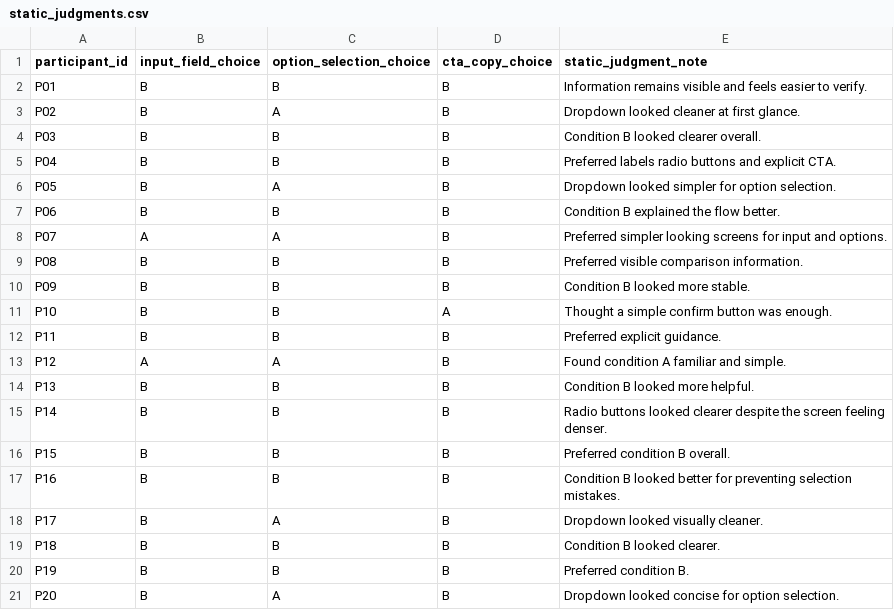
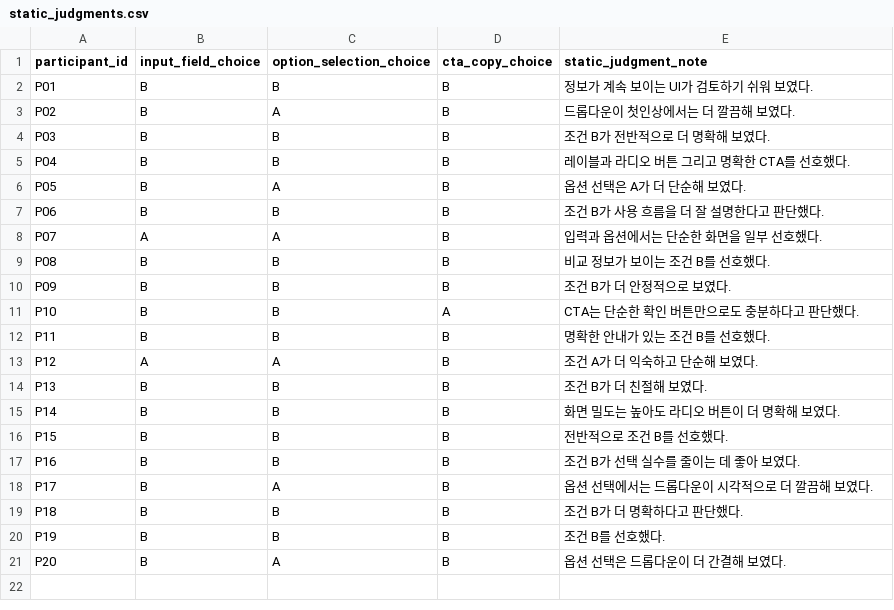
Before and after one commit to shusi1625/hci-prototype, a CSV file: study_results/static_judgments.csv, drawn as a sheet.

```diff
--- a/study_results/static_judgments.csv
+++ b/study_results/static_judgments.csv
@@ -1,21 +1,21 @@
 participant_id,input_field_choice,option_selection_choice,cta_copy_choice,static_judgment_note
-P01,B,B,B,Information remains visible and feels easier to verify.
-P02,B,A,B,Dropdown looked cleaner at first glance.
-P03,B,B,B,Condition B looked clearer overall.
-P04,B,B,B,Preferred labels radio buttons and explicit CTA.
-P05,B,A,B,Dropdown looked simpler for option selection.
-P06,B,B,B,Condition B explained the flow better.
-P07,A,A,B,Preferred simpler looking screens for input and options.
-P08,B,B,B,Preferred visible comparison information.
-P09,B,B,B,Condition B looked more stable.
-P10,B,B,A,Thought a simple confirm button was enough.
-P11,B,B,B,Preferred explicit guidance.
-P12,A,A,B,Found condition A familiar and simple.
-P13,B,B,B,Condition B looked more helpful.
-P14,B,B,B,Radio buttons looked clearer despite the screen feeling denser.
-P15,B,B,B,Preferred condition B overall.
-P16,B,B,B,Condition B looked better for preventing selection mistakes.
-P17,B,A,B,Dropdown looked visually cleaner.
-P18,B,B,B,Condition B looked clearer.
-P19,B,B,B,Preferred condition B.
-P20,B,A,B,Dropdown looked concise for option selection.
+P01,B,B,B,정보가 계속 보이는 UI가 검토하기 쉬워 보였다.
+P02,B,A,B,드롭다운이 첫인상에서는 더 깔끔해 보였다.
+P03,B,B,B,조건 B가 전반적으로 더 명확해 보였다.
+P04,B,B,B,레이블과 라디오 버튼 그리고 명확한 CTA를 선호했다.
+P05,B,A,B,옵션 선택은 A가 더 단순해 보였다.
+P06,B,B,B,조건 B가 사용 흐름을 더 잘 설명한다고 판단했다.
+P07,A,A,B,입력과 옵션에서는 단순한 화면을 일부 선호했다.
+P08,B,B,B,비교 정보가 보이는 조건 B를 선호했다.
+P09,B,B,B,조건 B가 더 안정적으로 보였다.
+P10,B,B,A,CTA는 단순한 확인 버튼만으로도 충분하다고 판단했다.
+P11,B,B,B,명확한 안내가 있는 조건 B를 선호했다.
+P12,A,A,B,조건 A가 더 익숙하고 단순해 보였다.
+P13,B,B,B,조건 B가 더 친절해 보였다.
+P14,B,B,B,화면 밀도는 높아도 라디오 버튼이 더 명확해 보였다.
+P15,B,B,B,전반적으로 조건 B를 선호했다.
+P16,B,B,B,조건 B가 선택 실수를 줄이는 데 좋아 보였다.
+P17,B,A,B,옵션 선택에서는 드롭다운이 시각적으로 더 깔끔해 보였다.
+P18,B,B,B,조건 B가 더 명확하다고 판단했다.
+P19,B,B,B,조건 B를 선호했다.
+P20,B,A,B,옵션 선택은 드롭다운이 더 간결해 보였다.
```
Also changed, not shown: study_results/post_survey.csv, 1 other file.
